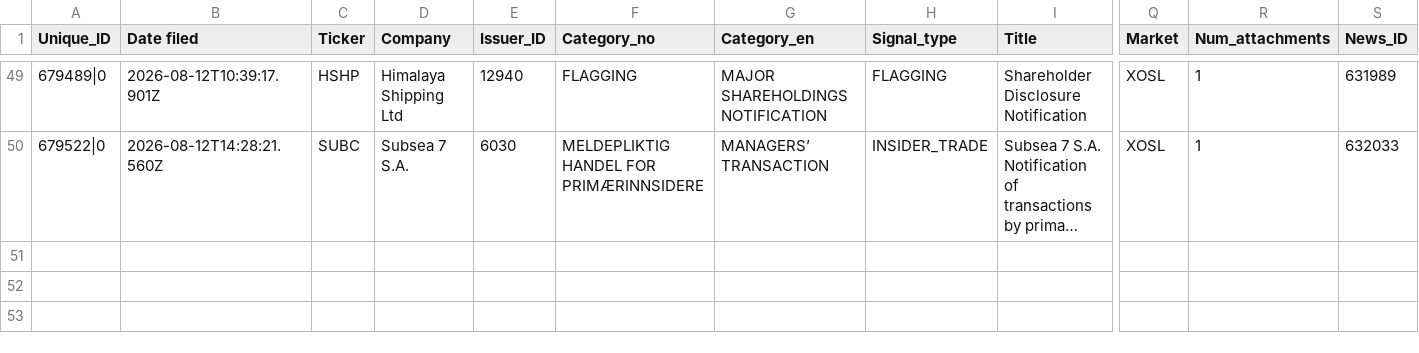
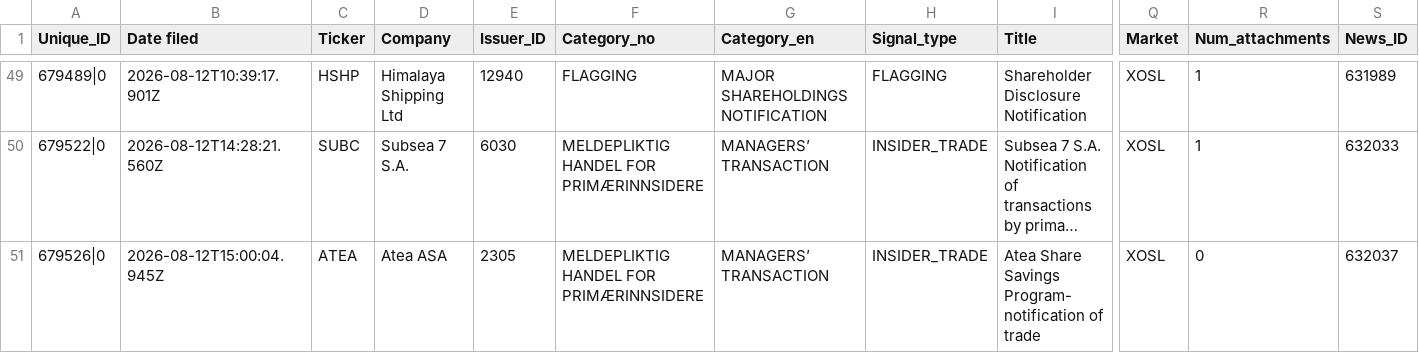
Before and after one commit to mariuslandmark-ai/insider-tracker-no, a CSV file: data/insider_trades.csv, drawn as a sheet; only a part is shown, gaps mark what is left out; long unchanged cells end in …; rows hold the shown columns only; the diff names each change by its address in the sheet, - before the commit and + after, or states it on an @@ line.

```diff
--- a/data/insider_trades.csv
+++ b/data/insider_trades.csv
+row 51: 679526|0 | 2026-08-12T15:00:04.945Z | ATEA | Atea ASA | 2305 | MELDEPLIKTIG HANDEL FOR PRIMÆRINNSIDERE | MANAGERS’ TRANSACTION | INSIDER_TRADE | Atea Share Savings Program- notification of trade | XOSL | 0 | 632037
```
